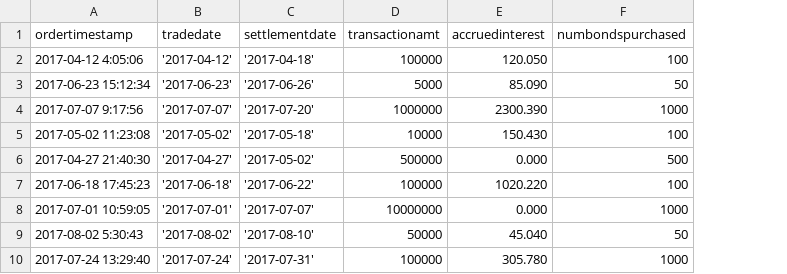
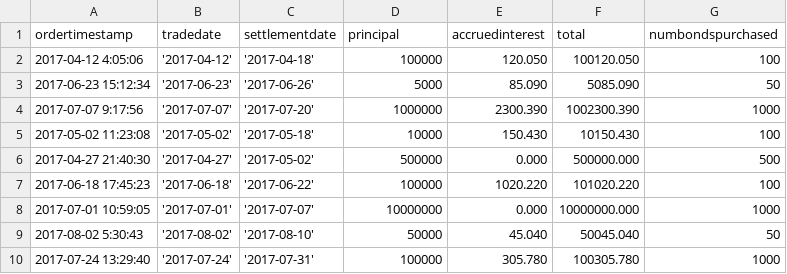
Before and after one commit to thethrillgh/blb-springboot, a CSV file: data_files/bondorders.csv, drawn as a sheet; the diff names each change by its address in the sheet, - before the commit and + after, or states it on an @@ line.

Commit message:
update and fix bondorder

```diff
--- a/data_files/bondorders.csv
+++ b/data_files/bondorders.csv
+column F (total), rows 2-10: 100120.050 | 5085.090 | 1002300.390 | 10150.430 | 500000.000 | 101020.220 | 10000000.000 | 50045.040 | 100305.780
-D1: transactionamt
+D1: principal
```
Also changed, not shown: 3 other files.
